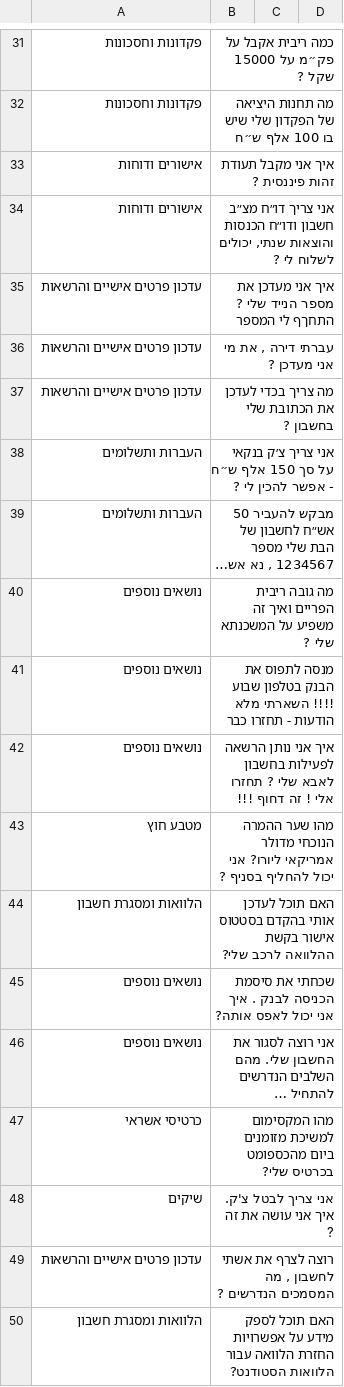
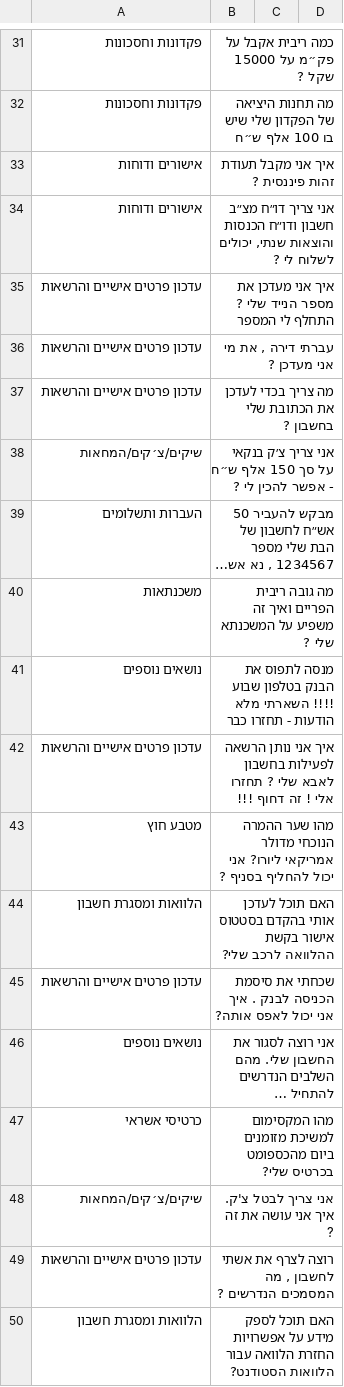
Before and after one commit to gilinachum/LLM-hebrew-classification, a CSV file: dataset/bank.csv, drawn as a sheet; only a part is shown, gaps mark what is left out; long unchanged cells end in …; the diff covers the shown part only; the diff names each change by its address in the sheet, - before the commit and + after, or states it on an @@ line.

```diff
--- a/dataset/bank.csv
+++ b/dataset/bank.csv
-B35: …שלי ? התחךף לי המספר
+B35: …שלי ? התחלף לי המספר
-A38: העברות ותשלומים
+A38: שיקים/צ׳קים/המחאות
-A40: נושאים נוספים
+A40: משכנתאות
-A42: נושאים נוספים
+A42: עדכון פרטים אישיים והרשאות
-A45: נושאים נוספים
+A45: עדכון פרטים אישיים והרשאות
-A48: שיקים
+A48: שיקים/צ׳קים/המחאות
```
Also changed, not shown: 14 added rows and 12 edited cells elsewhere in this file, results.csv, 2 other files.
